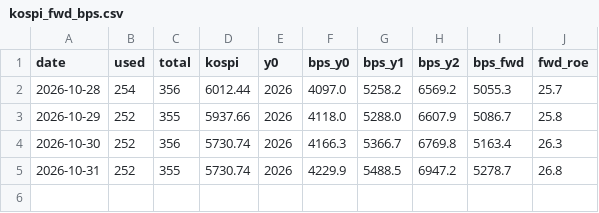
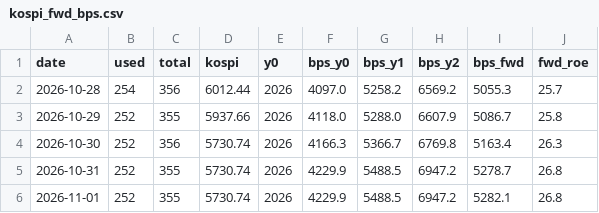
Before and after one commit to jejukairos/ai-credit-risk-dashboard, a CSV file: data/kospi_fwd_bps.csv, drawn as a sheet.

```diff
--- a/data/kospi_fwd_bps.csv
+++ b/data/kospi_fwd_bps.csv
@@ -5 +5,2 @@ date,used,total,kospi,y0,bps_y0,bps_y1,bps_y2,bps_fwd,fwd_roe
 2026-10-31,252,355,5730.74,2026,4229.9,5488.5,6947.2,5278.7,26.8
+2026-11-01,252,355,5730.74,2026,4229.9,5488.5,6947.2,5282.1,26.8
```
Also changed, not shown: data/gpu_prices.csv, data/insider_trades.csv, 9 other files.
